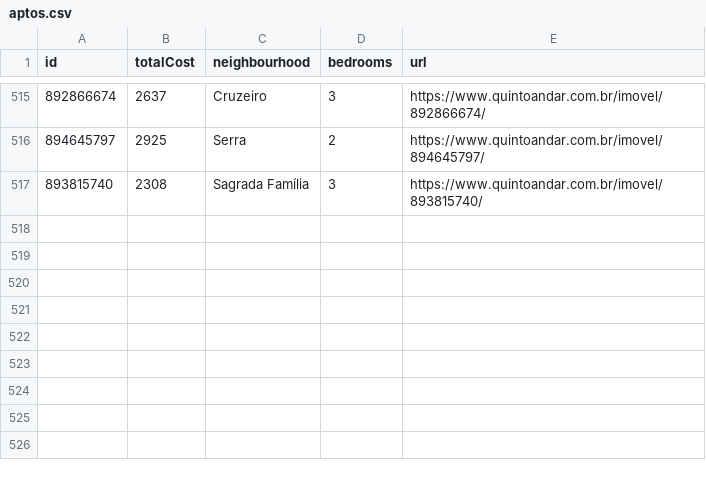
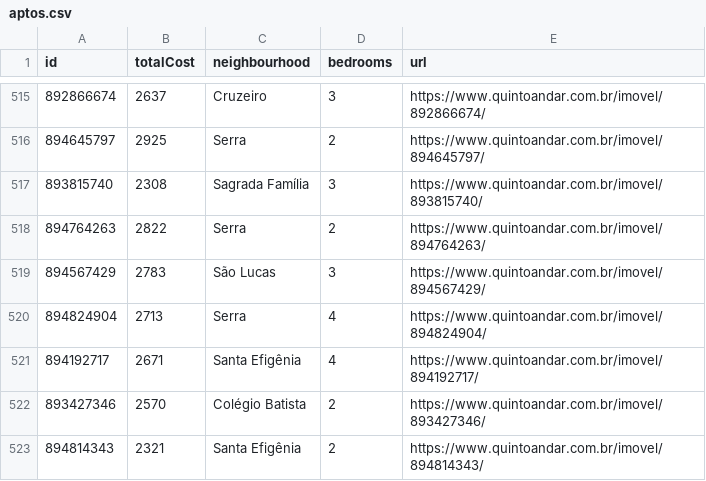
Before and after one commit to a-moreira/apto, a CSV file: data/aptos.csv, drawn as a sheet; only a part is shown, gaps mark what is left out; the diff names each change by its address in the sheet, - before the commit and + after, or states it on an @@ line.

Commit message:
Github Action: update data

```diff
--- a/data/aptos.csv
+++ b/data/aptos.csv
+row 518: 894764263 | 2822 | Serra | 2 | https://www.quintoandar.com.br/imovel/894764263/
+row 519: 894567429 | 2783 | São Lucas | 3 | https://www.quintoandar.com.br/imovel/894567429/
+row 520: 894824904 | 2713 | Serra | 4 | https://www.quintoandar.com.br/imovel/894824904/
+row 521: 894192717 | 2671 | Santa Efigênia | 4 | https://www.quintoandar.com.br/imovel/894192717/
+row 522: 893427346 | 2570 | Colégio Batista | 2 | https://www.quintoandar.com.br/imovel/893427346/
+row 523: 894814343 | 2321 | Santa Efigênia | 2 | https://www.quintoandar.com.br/imovel/894814343/
```
